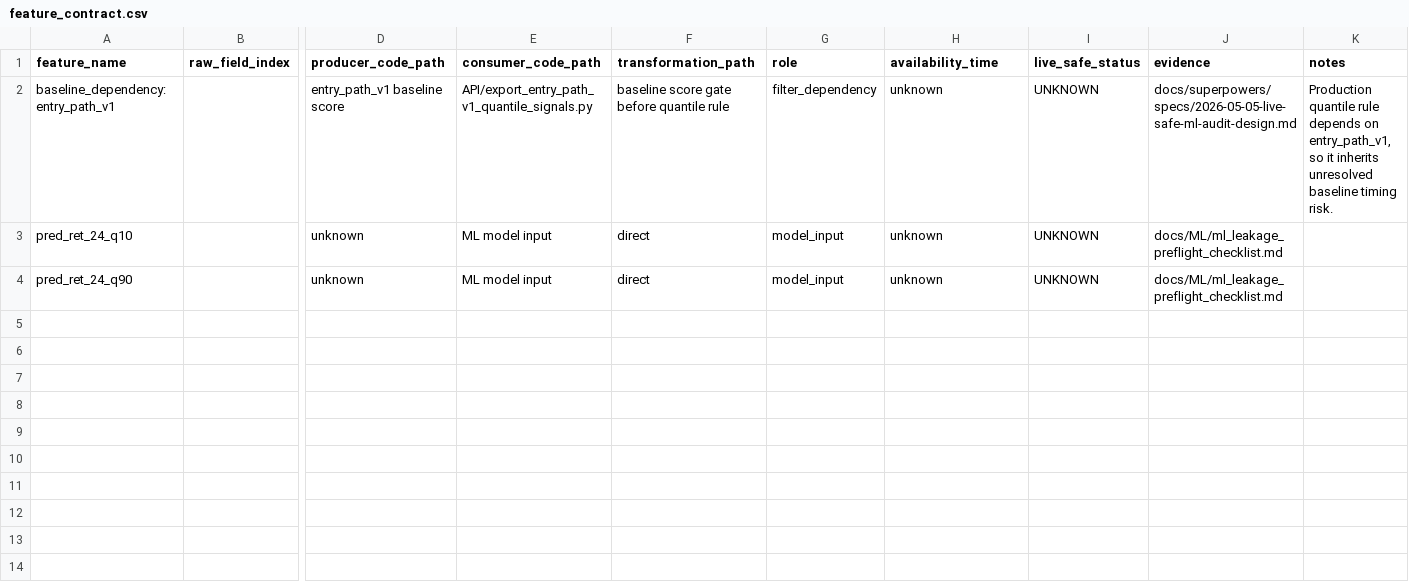
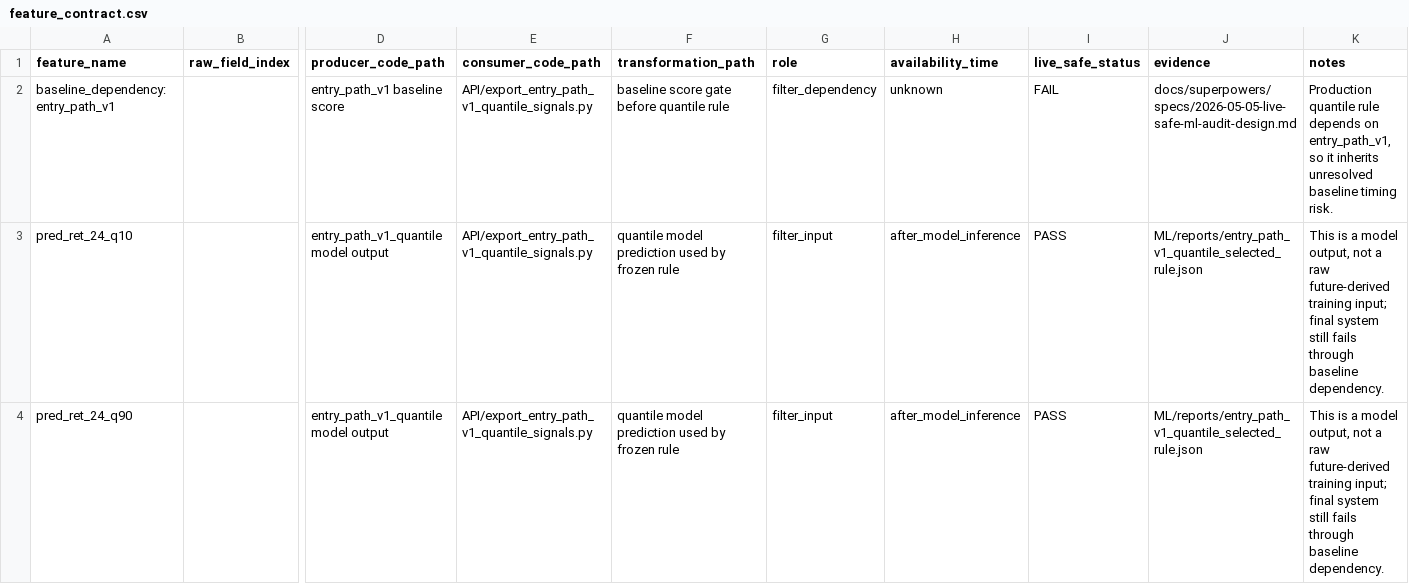
Before and after one commit to Hohlas/SoSimple, a CSV file: ML/reports/live_safe_ml_audit/entry_path_v1_quantile/feature_contract.csv, drawn as a sheet; only a part is shown, gaps mark what is left out; the diff names each change by its address in the sheet, - before the commit and + after, or states it on an @@ line.

Commit message:
feat: close entry-path lag leakage audit

```diff
--- a/ML/reports/live_safe_ml_audit/entry_path_v1_quantile/feature_contract.csv
+++ b/ML/reports/live_safe_ml_audit/entry_path_v1_quantile/feature_contract.csv
-I2 (live_safe_status): UNKNOWN
+I2 (live_safe_status): FAIL
-D3:D4 (producer_code_path): unknown
+D3:D4 (producer_code_path): entry_path_v1_quantile model output
-E3:E4 (consumer_code_path): ML model input
+E3:E4 (consumer_code_path): API/export_entry_path_v1_quantile_signals.py
-F3:F4 (transformation_path): direct
+F3:F4 (transformation_path): quantile model prediction used by frozen rule
-G3:G4 (role): model_input
+G3:G4 (role): filter_input
-H3:H4 (availability_time): unknown
+H3:H4 (availability_time): after_model_inference
-I3:I4 (live_safe_status): UNKNOWN
+I3:I4 (live_safe_status): PASS
-J3:J4 (evidence): docs/ML/ml_leakage_preflight_checklist.md
+J3:J4 (evidence): ML/reports/entry_path_v1_quantile_selected_rule.json
-K3:K4 (notes): (empty)
+K3:K4 (notes): This is a model output, not a raw future-derived training input; final system still fails through baseline dependency.
```
Also changed, not shown: ML/reports/live_safe_ml_audit/entry_path_v1_quantile/source_trace.csv, ML/reports/live_safe_ml_audit/frequency/feature_contract.csv, 26 other files.
